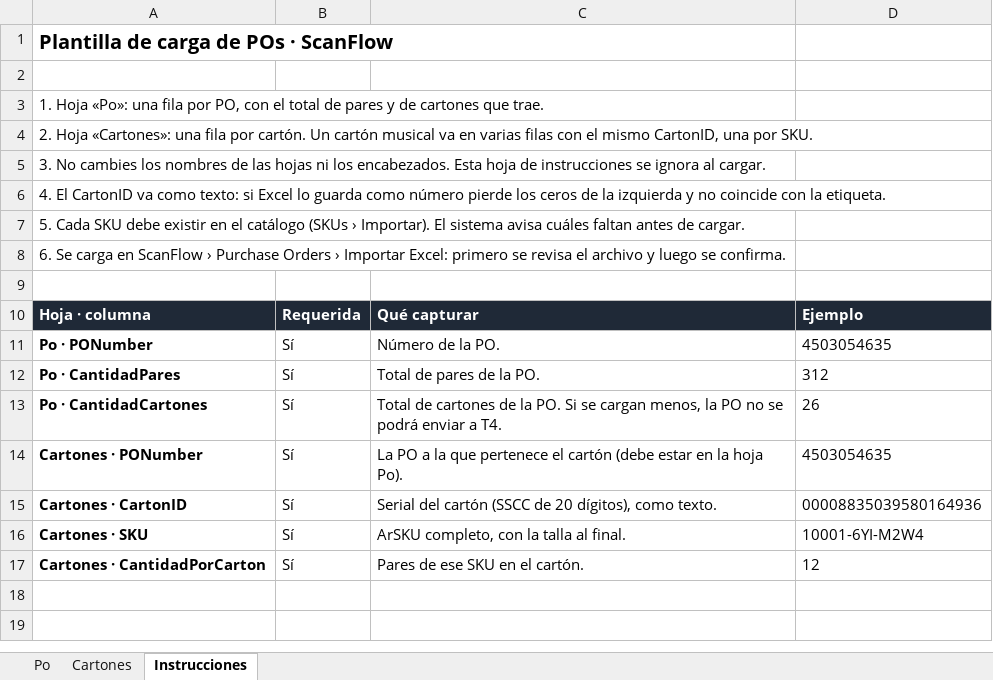
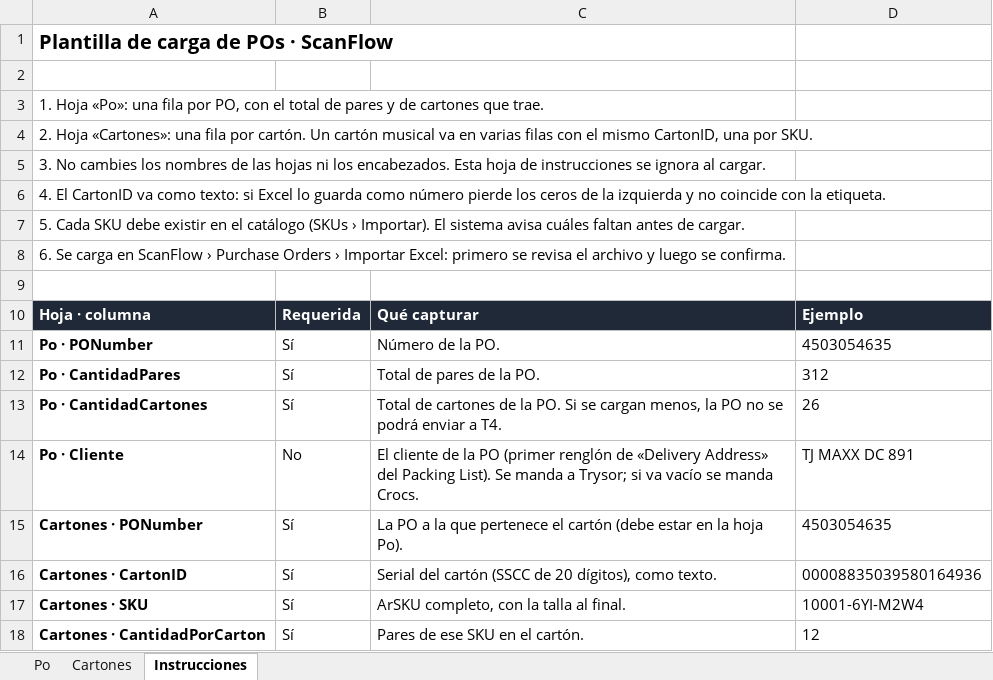
Before and after one commit to AmiiGood/scanFlowFrontend, an Excel workbook: public/plantillas/plantilla_importar_POs.xlsx, sheet Instrucciones, drawn as a sheet; values as stored, in another font and other column widths than the file's, no borders; the diff names each change by its address in the sheet, - before the commit and + after, or states it on an @@ line.

```diff
--- a/public/plantillas/plantilla_importar_POs.xlsx (sheet Instrucciones)
+++ b/public/plantillas/plantilla_importar_POs.xlsx (sheet Instrucciones)
+row 14: Po · Cliente | No | El cliente de la PO (primer renglón de «Delivery Address» del Packing List). Se manda a Trysor; si va vacío se manda Crocs. | TJ MAXX DC 891
```
Also changed, not shown: sheet Po, 3 other files.
